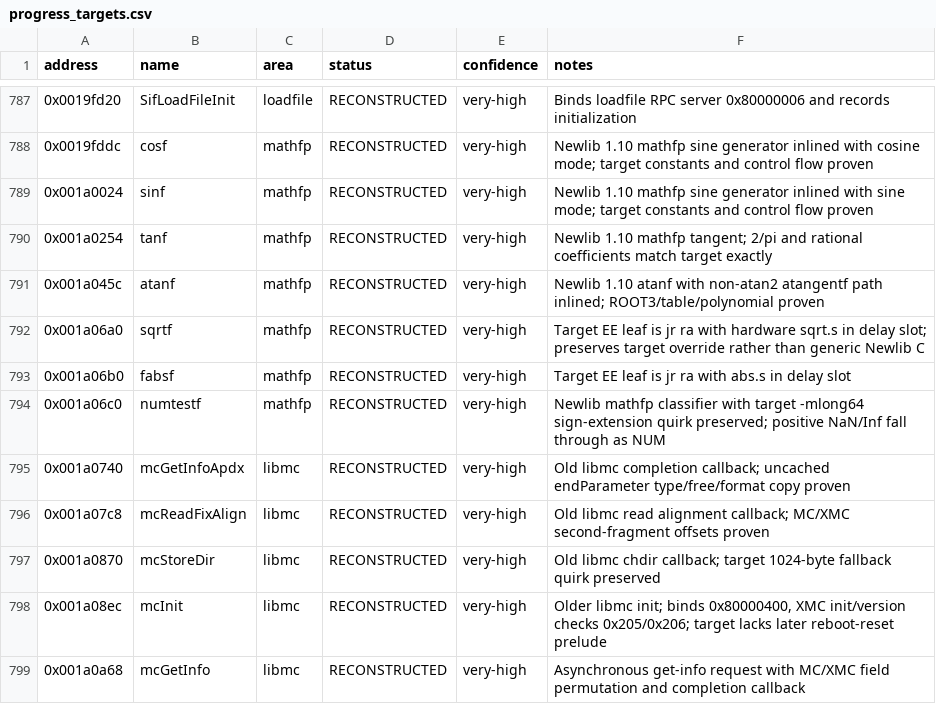
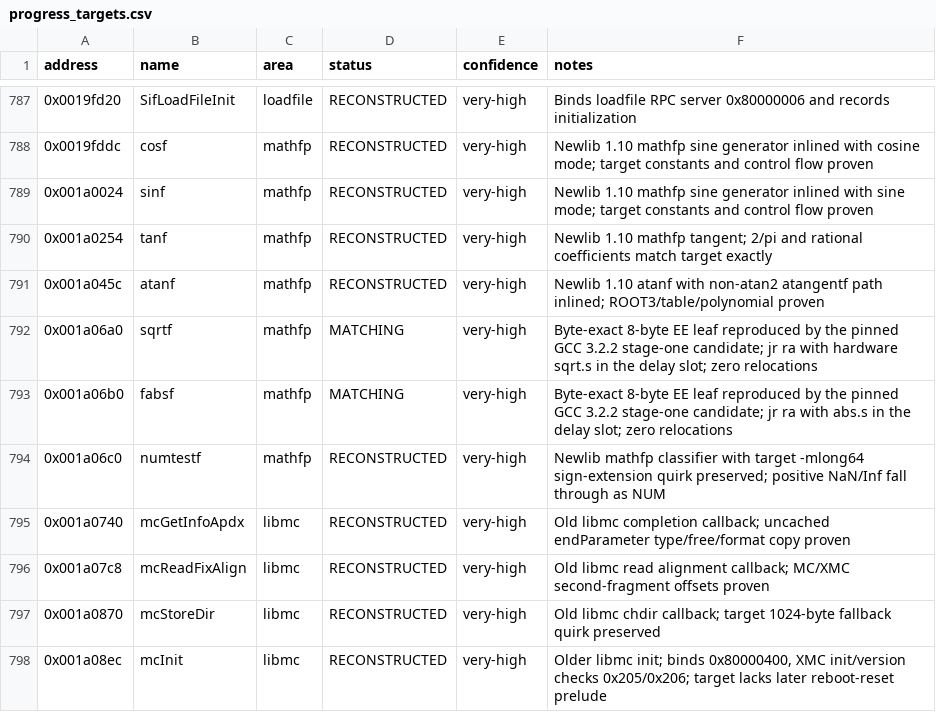
Before and after one commit to ReyFxck/SNESstation-Decomp, a CSV file: analysis/progress_targets.csv, drawn as a sheet; only a part is shown, gaps mark what is left out; the shorter side is filled out with more unchanged rows.

Commit message:
Match first EE mathfp leaves

```diff
--- a/analysis/progress_targets.csv
+++ b/analysis/progress_targets.csv
@@ -791,4 +791,4 @@ address,name,area,status,confidence,notes
 0x001a045c,atanf,mathfp,RECONSTRUCTED,very-high,Newlib 1.10 atanf with non-atan2 atangentf path inlined; ROOT3/table/polynomial proven
-0x001a06a0,sqrtf,mathfp,RECONSTRUCTED,very-high,Target EE leaf is jr ra with hardware sqrt.s in delay slot; preserves target override rather than generic Newlib C
-0x001a06b0,fabsf,mathfp,RECONSTRUCTED,very-high,Target EE leaf is jr ra with abs.s in delay slot
+0x001a06a0,sqrtf,mathfp,MATCHING,very-high,Byte-exact 8-byte EE leaf reproduced by the pinned GCC 3.2.2 stage-one candidate; jr ra with hardware sqrt.s in the delay slot; zero relocations
+0x001a06b0,fabsf,mathfp,MATCHING,very-high,Byte-exact 8-byte EE leaf reproduced by the pinned GCC 3.2.2 stage-one candidate; jr ra with abs.s in the delay slot; zero relocations
 0x001a06c0,numtestf,mathfp,RECONSTRUCTED,very-high,Newlib mathfp classifier with target -mlong64 sign-extension quirk preserved; positive NaN/Inf fall through as NUM
```
Also changed, not shown: analysis/matching/mathfp.csv, analysis/source_readiness.csv, 21 other files.
